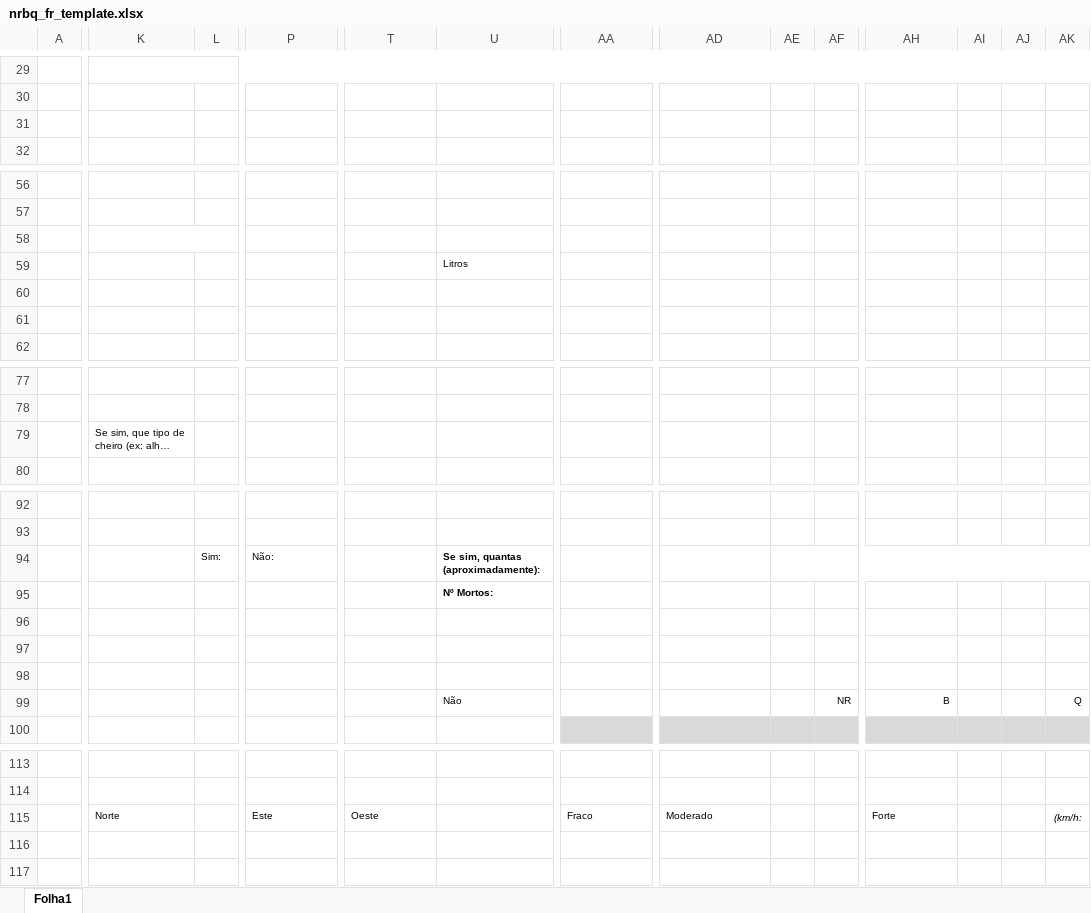
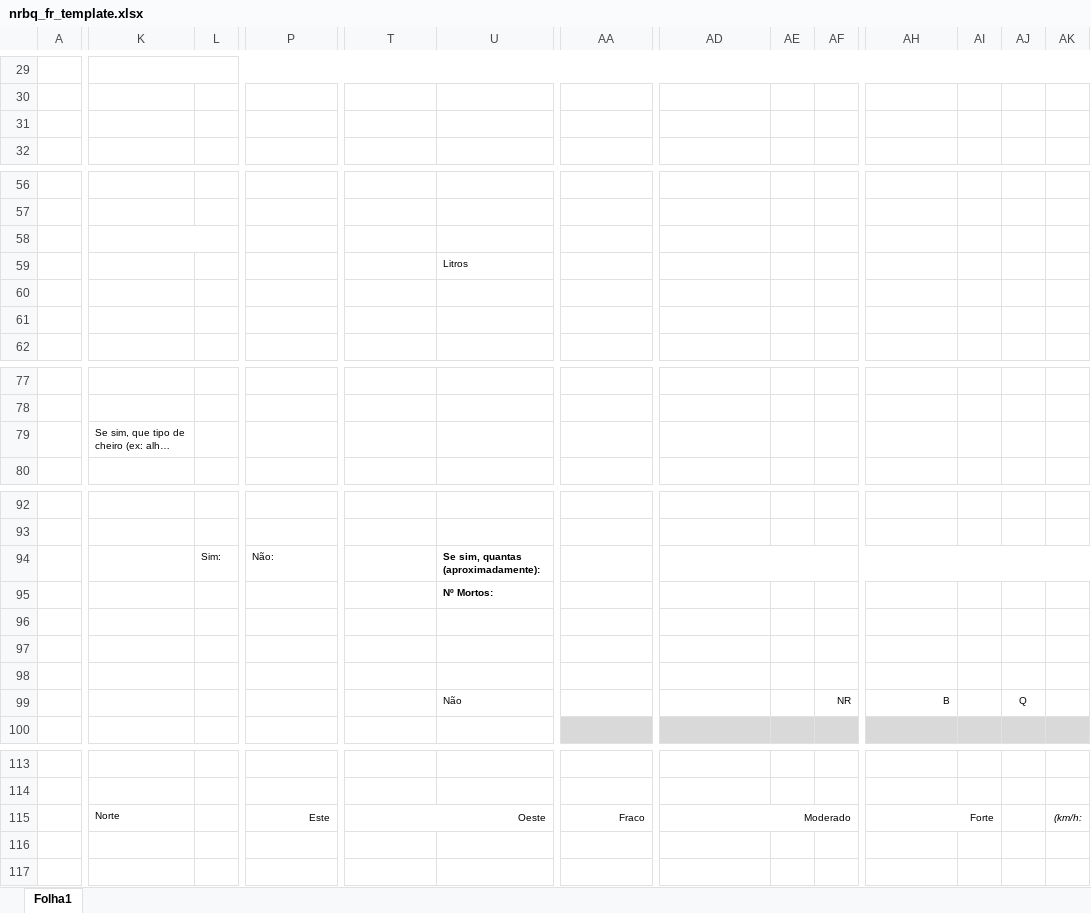
Before and after one commit to 1FAMM1/CB360-Online, an Excel workbook: templates/nrbq_fr_template.xlsx, sheet Folha1, drawn as a sheet; only a part is shown, gaps mark what is left out; long unchanged cells end in …; values as stored, in another font and other column widths than the file's, no borders; the diff covers the shown part only; the diff names each change by its address in the sheet, - before the commit and + after, or states it on an @@ line.

Commit message:
Add files via upload

```diff
--- a/templates/nrbq_fr_template.xlsx (sheet Folha1)
+++ b/templates/nrbq_fr_template.xlsx (sheet Folha1)
-K58:L58 merged
+K58:M58 merged
+AD94:AO94 merged
-AE94:AO94 merged
-AJ99: (empty)
+AJ99: Q
-AK99: Q
+AK99: (empty)
-P115 alignment: left
+P115 alignment: right
+P115:R115 merged
-T115 alignment: left
+T115 alignment: right
+T115:U115 merged
-AA115 alignment: left
+AA115 alignment: right
+AA115:AB115 merged
-AD115 alignment: left
+AD115 alignment: right
+AD115:AF115 merged
-AH115 alignment: left
+AH115 alignment: right
+AH115:AI115 merged
```
Also changed, not shown: merged cells elsewhere in this sheet.
